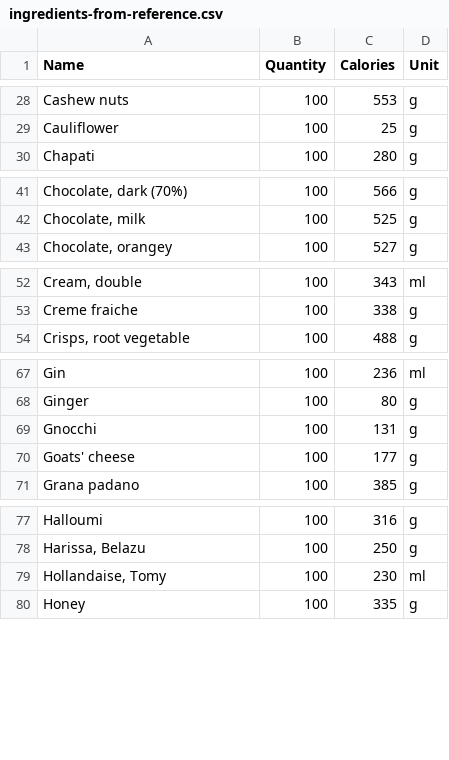
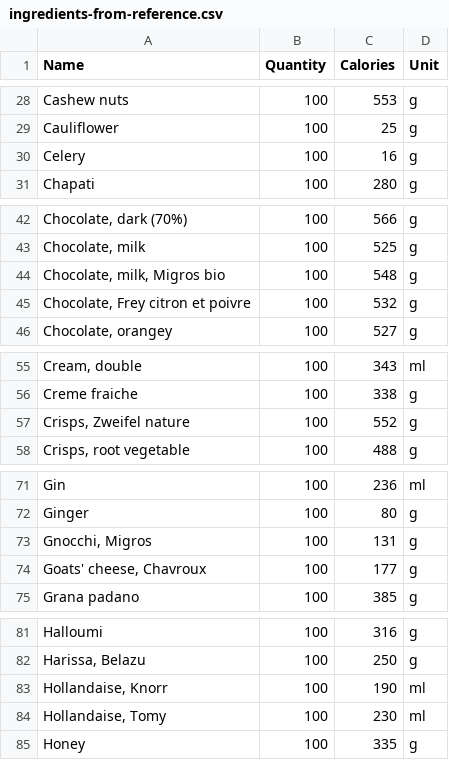
Before and after one commit to jennyd/everydayeating, a CSV file: ingredients-from-reference.csv, drawn as a sheet; only a part is shown, gaps mark what is left out; addresses are those after the commit; the diff names each change by its address in the sheet, - before the commit and + after, or states it on an @@ line.

Commit message:
Added more ingredients to list

```diff
--- a/ingredients-from-reference.csv
+++ b/ingredients-from-reference.csv
+row 30: Celery | 100 | 16 | g
+row 44: Chocolate, milk, Migros bio | 100 | 548 | g
+row 45: Chocolate, Frey citron et poivre | 100 | 532 | g
+row 57: Crisps, Zweifel nature | 100 | 552 | g
-A73 (Name): Gnocchi
+A73 (Name): Gnocchi, Migros
-A74 (Name): Goats' cheese
+A74 (Name): Goats' cheese, Chavroux
+row 83: Hollandaise, Knorr | 100 | 190 | ml
```
